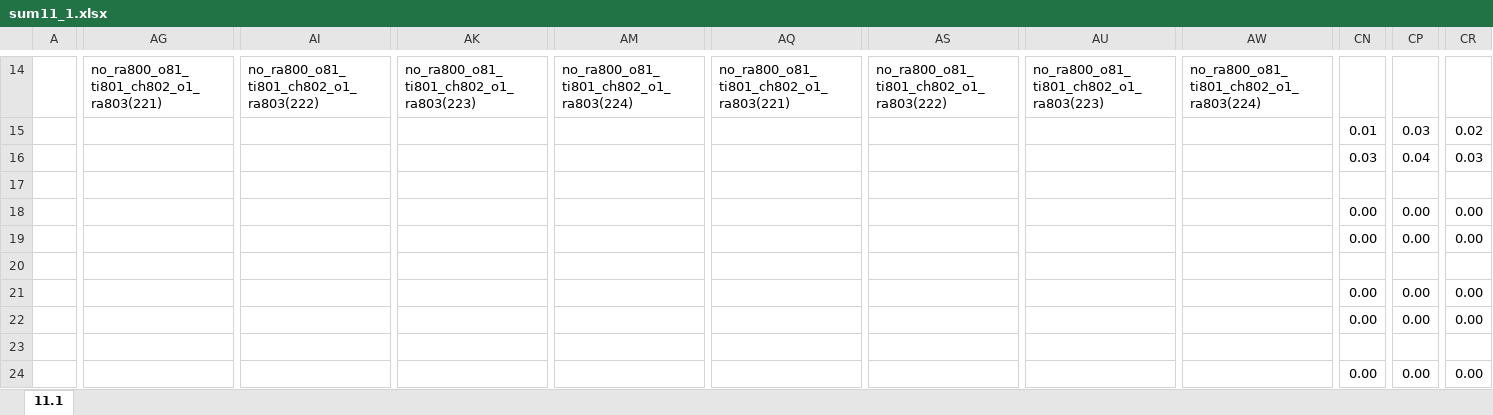
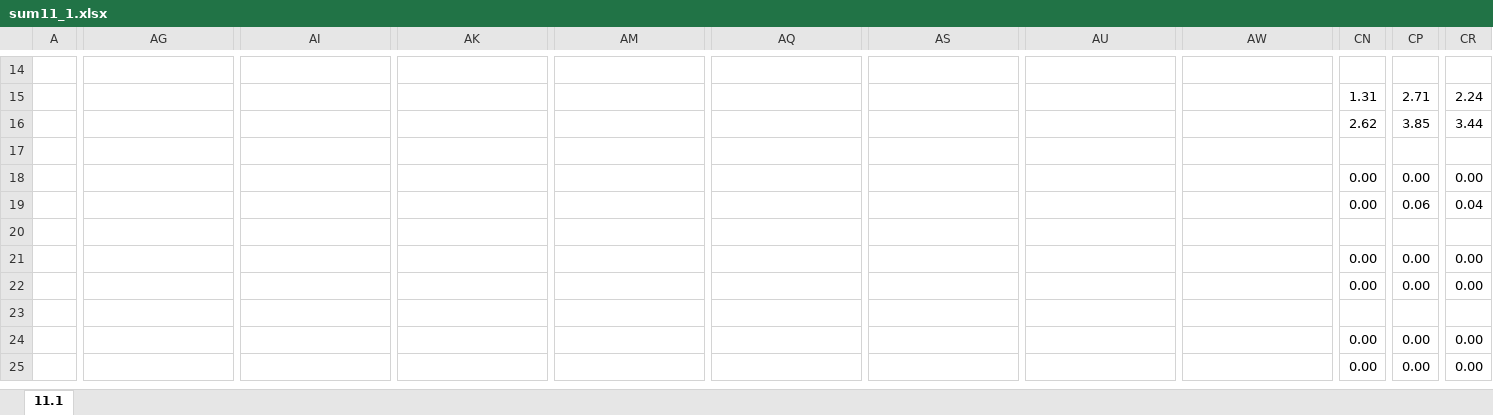
Before and after one commit to siwaphol/survey, an Excel workbook: storage/excel/sum11_1.xlsx, sheet 11.1, drawn as a sheet; only a part is shown, gaps mark what is left out; the shorter side is filled out with more unchanged rows; values as stored, in another font and other column widths than the file's, no borders; the diff covers the shown part only; the diff names each change by its address in the sheet, - before the commit and + after, or states it on an @@ line.

```diff
--- a/storage/excel/sum11_1.xlsx (sheet 11.1)
+++ b/storage/excel/sum11_1.xlsx (sheet 11.1)
-AG14: no_ra800_o81_ti801_ch802_o1_ra803(221)
+AG14: (empty)
-AI14: no_ra800_o81_ti801_ch802_o1_ra803(222)
+AI14: (empty)
-AK14: no_ra800_o81_ti801_ch802_o1_ra803(223)
+AK14: (empty)
-AM14: no_ra800_o81_ti801_ch802_o1_ra803(224)
+AM14: (empty)
-AQ14: no_ra800_o81_ti801_ch802_o1_ra803(221)
+AQ14: (empty)
-AS14: no_ra800_o81_ti801_ch802_o1_ra803(222)
+AS14: (empty)
-AU14: no_ra800_o81_ti801_ch802_o1_ra803(223)
+AU14: (empty)
-AW14: no_ra800_o81_ti801_ch802_o1_ra803(224)
+AW14: (empty)
-CN15: 0.01
+CN15: 1.31
-CP15: 0.03
+CP15: 2.71
-CR15: 0.02
+CR15: 2.24
-CN16: 0.03
+CN16: 2.62
-CP16: 0.04
+CP16: 3.85
-CR16: 0.03
+CR16: 3.44
-CP19: 0.00
+CP19: 0.06
-CR19: 0.00
+CR19: 0.04
```
Also changed, not shown: 70 edited cells elsewhere in this sheet, storage/excel/sum11_2.xlsx, storage/excel/summary11.xlsx, 1 other file.
